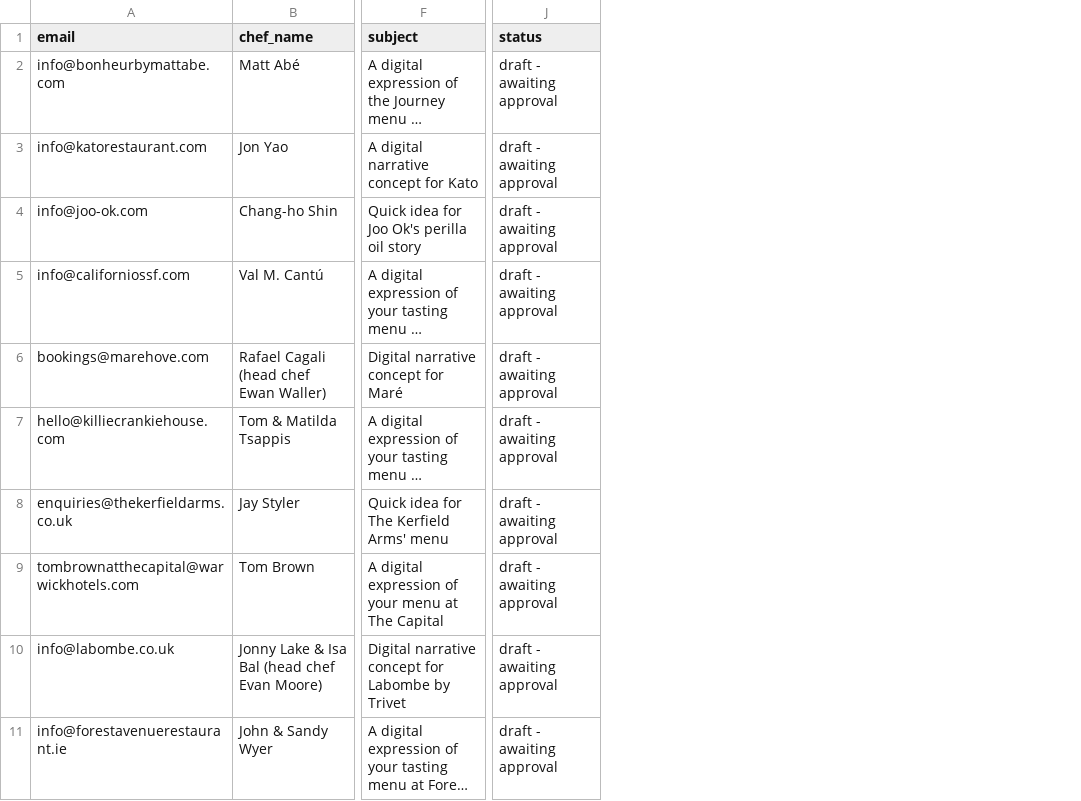
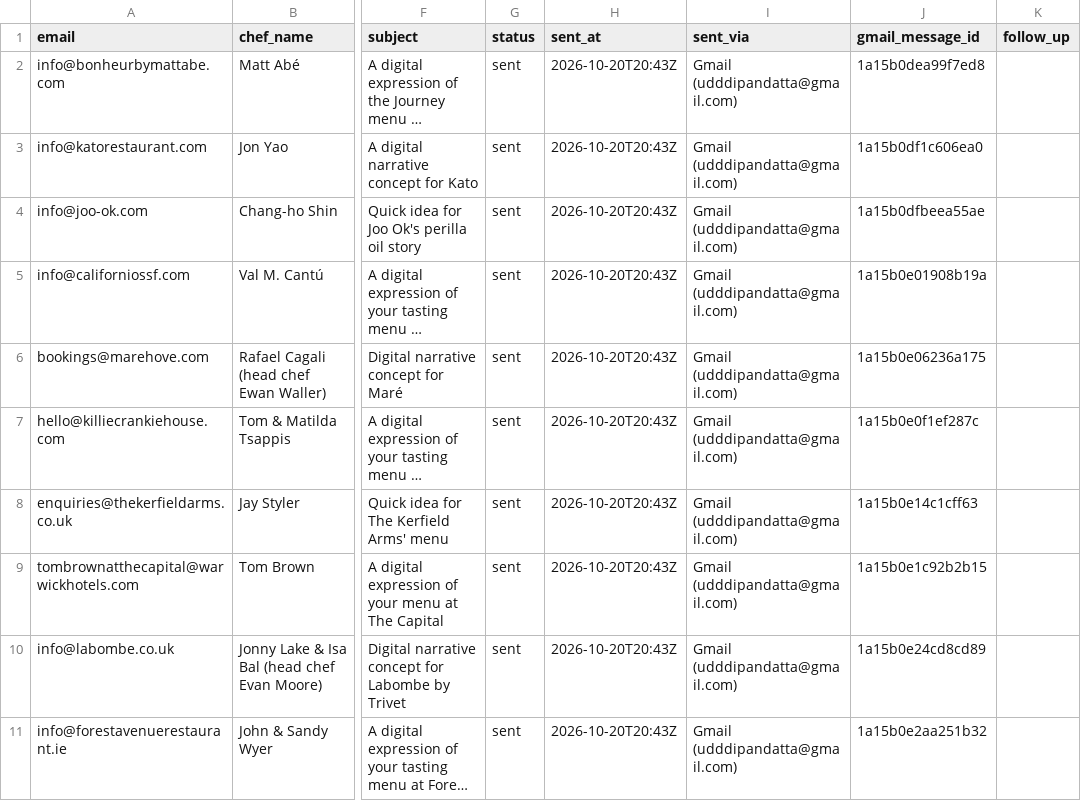
Before and after one commit to udddipandatta-web/Lead, a CSV file: outreach/michelin-batch-1/leads.csv, drawn as a sheet; only a part is shown, gaps mark what is left out; long unchanged cells end in …; removed rows and columns are numbered as before the commit, all else as after; the diff names each change by its address in the sheet, - before the commit and + after, or states it on an @@ line.

```diff
--- a/outreach/michelin-batch-1/leads.csv
+++ b/outreach/michelin-batch-1/leads.csv
+column G (status), rows 2-11: all sent
+column H (sent_at), rows 2-11: all 2026-10-20T20:43Z
+column I (sent_via), rows 2-11: all Gmail (udddipandatta@gmail.com)
+column J (gmail_message_id), rows 2-11: 1a15b0dea99f7ed8 | 1a15b0df1c606ea0 | 1a15b0dfbeea55ae | 1a15b0e01908b19a | 1a15b0e06236a175 | 1a15b0e0f1ef287c | 1a15b0e14c1cff63 | 1a15b0e1c92b2b15 | 1a15b0e24cd8cd89 | 1a15b0e2aa251b32
+column K (follow_up), empty
-column J (status), rows 2-11: all draft - awaiting approval
```
